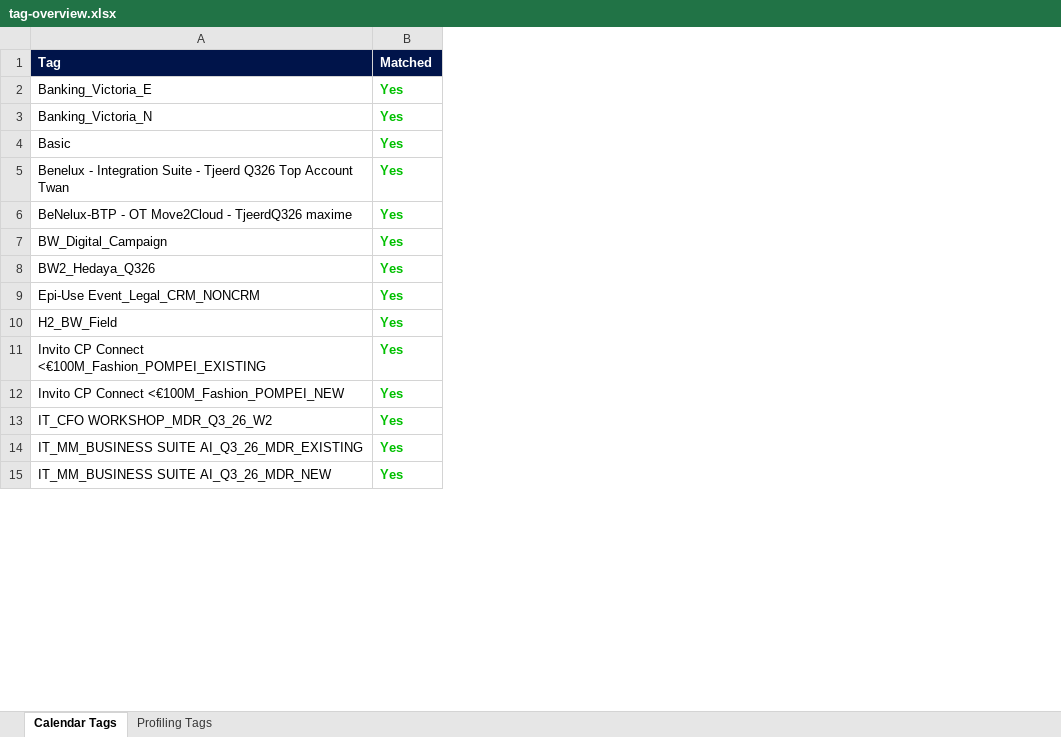
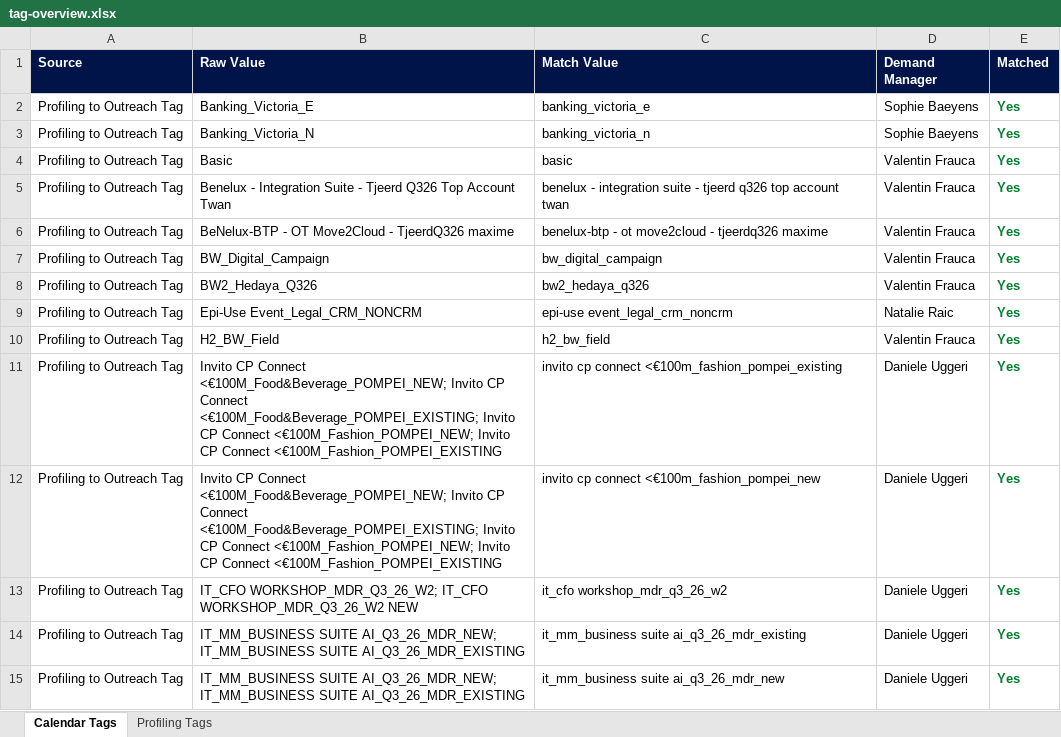
Before and after one commit to Brittdivia/EMEA-Demand-Intelligence-Team, an Excel workbook: tag-overview.xlsx, sheet Calendar Tags, drawn as a sheet; only a part is shown; values as stored, in another font and other column widths than the file's, no borders; addresses are those after the commit; the diff covers the shown part only; the diff names each change by its address in the sheet, - before the commit and + after, or states it on an @@ line.

Commit message:
Add DCM targets, prefix tag matching, UKI SPR teams, and tag overview with DDM1/DCM columns
- Fix data-profiling-tags.js: add created dates from CSV and strip control chars from titles
- Tag matching: relax prefix rule (no underscore separator required, min length 8) in both JS and Excel export
- Tag overview Excel: add DDM1 column to profiling tab, Demand Manager to calendar tab, prefix/orange highlighting
- Coverage Overview: enable UKI team sub-rows from SPR data
- Pipeline Results DCM view: add SDE TCP targets per DCM, remove scroll height cap
- Refresh data-spr.js from latest SPR Add on.xlsx

```diff
--- a/tag-overview.xlsx (sheet Calendar Tags)
+++ b/tag-overview.xlsx (sheet Calendar Tags)
+column A (Source), rows 2-15: all Profiling to Outreach Tag
+column C (Match Value), rows 2-15: banking_victoria_e | banking_victoria_n | basic | benelux - integration suite - tjeerd q326 top account twan | benelux-btp - ot move2cloud - tjeerdq326 maxime | bw_digital_campaign | bw2_hedaya_q326 | epi-use event_legal_crm_noncrm | h2_bw_field | invito cp connect <€100m_fashion_pompei_existing | invito cp connect <€100m_fashion_pompei_new | it_cfo workshop_mdr_q3_26_w2 | it_mm_business suite ai_q3_26_mdr_existing | it_mm_business suite ai_q3_26_mdr_new
+column D (Demand Manager), rows 2-15: Sophie Baeyens | Sophie Baeyens | Valentin Frauca | Valentin Frauca | Valentin Frauca | Valentin Frauca | Valentin Frauca | Natalie Raic | Valentin Frauca | Daniele Uggeri | Daniele Uggeri | Daniele Uggeri | Daniele Uggeri | Daniele Uggeri
-B1: Tag
+B1: Raw Value
-E2:E15 text colour: #00C000
+E2:E15 text colour: #007D2E
-B11 (Raw Value): …CP Connect <€100M_Fashion_POMPEI_EXISTING
+B11 (Raw Value): …CP Connect <€100M_Food&Beverage_POMPEI_NEW; Invito CP Connect <€100M_Food&Beverage_POMPEI_EXISTING; Invito CP Connect <€100M_Fashion_POMPEI_NEW; Invito CP Connect <€100M_Fashion_POMPEI_EXISTING
-B12 (Raw Value): …CP Connect <€100M_Fashion_POMPEI_NEW
+B12 (Raw Value): …CP Connect <€100M_Food&Beverage_POMPEI_NEW; Invito CP Connect <€100M_Food&Beverage_POMPEI_EXISTING; Invito CP Connect <€100M_Fashion_POMPEI_NEW; Invito CP Connect <€100M_Fashion_POMPEI_EXISTING
-B13 (Raw Value): IT_CFO WORKSHOP_MDR_Q3_26_W2
+B13 (Raw Value): IT_CFO WORKSHOP_MDR_Q3_26_W2; IT_CFO WORKSHOP_MDR_Q3_26_W2 NEW
-B14 (Raw Value): IT_MM_BUSINESS SUITE AI_Q3_26_MDR_EXISTING
+B14 (Raw Value): IT_MM_BUSINESS SUITE AI_Q3_26_MDR_NEW; IT_MM_BUSINESS SUITE AI_Q3_26_MDR_EXISTING
-B15 (Raw Value): IT_MM_BUSINESS SUITE AI_Q3_26_MDR_NEW
+B15 (Raw Value): IT_MM_BUSINESS SUITE AI_Q3_26_MDR_NEW; IT_MM_BUSINESS SUITE AI_Q3_26_MDR_EXISTING
```
Also changed, not shown: 45 added rows, 45 removed rows, 38 edited cells and cell formats elsewhere in this sheet, sheet Profiling Tags, 4 other files.
